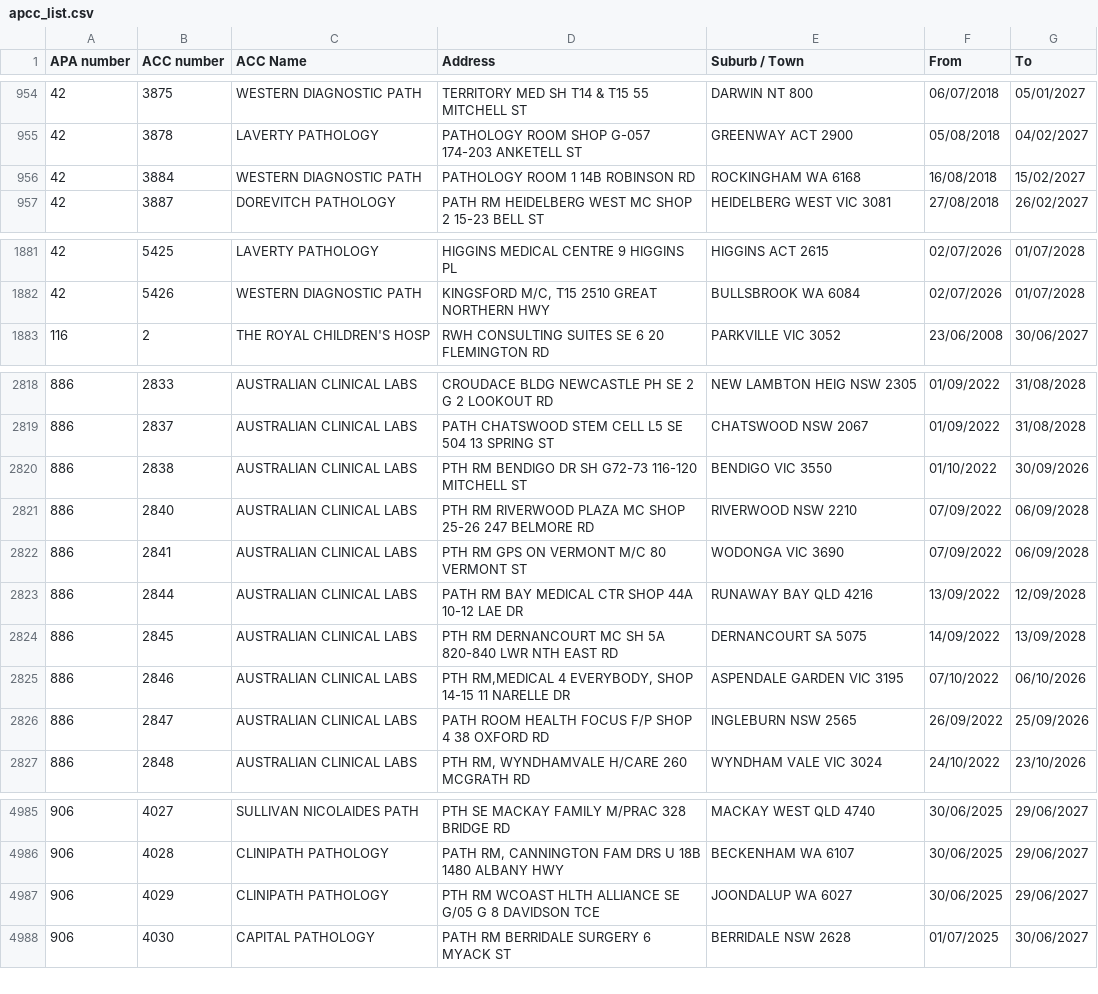
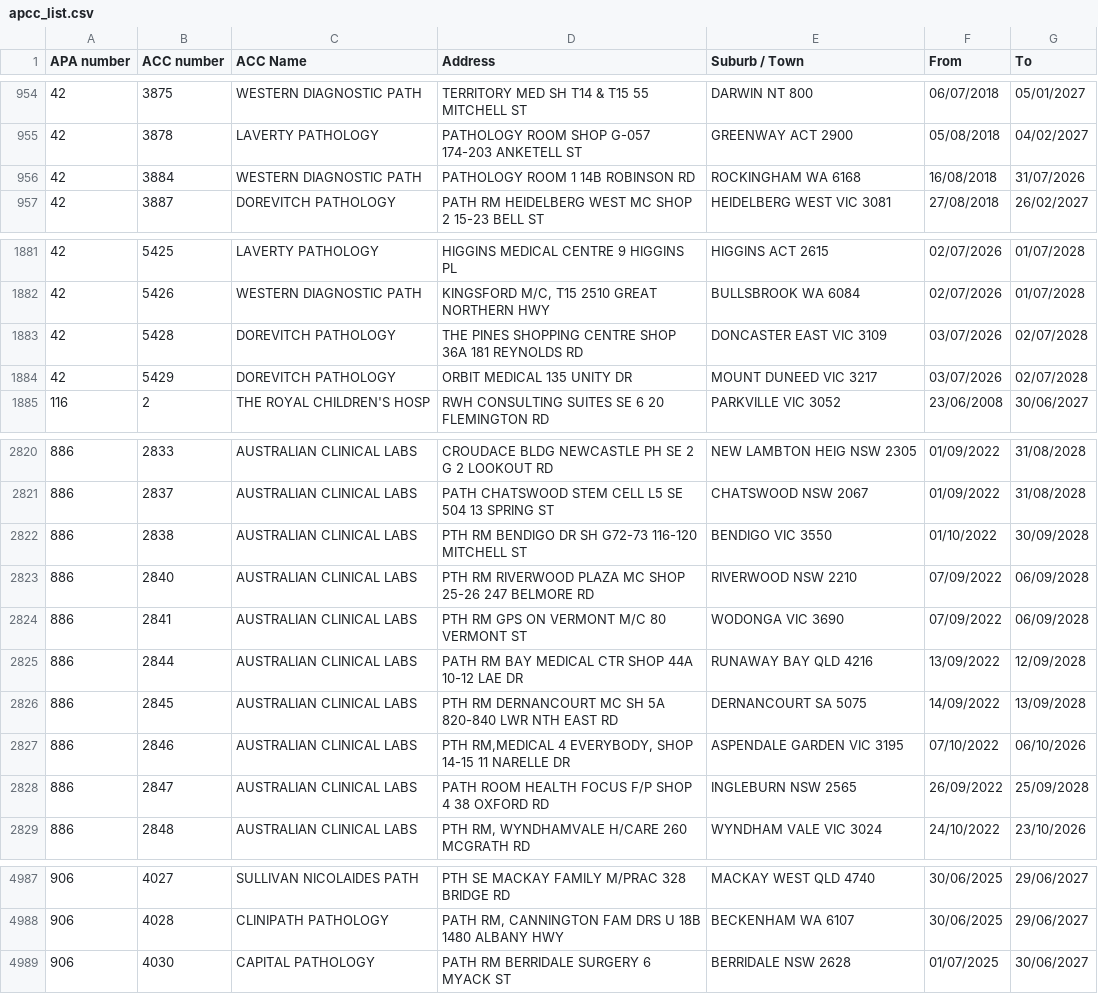
Before and after one commit to nwbort/apcc, a CSV file: apcc_list.csv, drawn as a sheet; only a part is shown, gaps mark what is left out; the diff covers the shown part only.

```diff
--- a/apcc_list.csv
+++ b/apcc_list.csv
@@ -955,3 +955,3 @@ APA number,ACC number,ACC Name,Address,Suburb / Town,From,To
 42,3878,LAVERTY PATHOLOGY,PATHOLOGY ROOM SHOP G-057 174-203 ANKETELL ST,GREENWAY ACT 2900,05/08/2018,04/02/2027
-42,3884,WESTERN DIAGNOSTIC PATH,PATHOLOGY ROOM 1 14B ROBINSON RD,ROCKINGHAM WA 6168,16/08/2018,15/02/2027
+42,3884,WESTERN DIAGNOSTIC PATH,PATHOLOGY ROOM 1 14B ROBINSON RD,ROCKINGHAM WA 6168,16/08/2018,31/07/2026
 42,3887,DOREVITCH PATHOLOGY,PATH RM HEIDELBERG WEST MC SHOP 2 15-23 BELL ST,HEIDELBERG WEST VIC 3081,27/08/2018,26/02/2027
@@ -1882,2 +1882,4 @@ APA number,ACC number,ACC Name,Address,Suburb / Town,From,To
 42,5426,WESTERN DIAGNOSTIC PATH,"KINGSFORD M/C, T15 2510 GREAT NORTHERN HWY",BULLSBROOK WA 6084,02/07/2026,01/07/2028
+42,5428,DOREVITCH PATHOLOGY,THE PINES SHOPPING CENTRE SHOP 36A 181 REYNOLDS RD,DONCASTER EAST VIC 3109,03/07/2026,02/07/2028
+42,5429,DOREVITCH PATHOLOGY,ORBIT MEDICAL 135 UNITY DR,MOUNT DUNEED VIC 3217,03/07/2026,02/07/2028
 116,2,THE ROYAL CHILDREN'S HOSP,RWH CONSULTING SUITES SE 6 20 FLEMINGTON RD,PARKVILLE VIC 3052,23/06/2008,30/06/2027
@@ -2819,3 +2821,3 @@ APA number,ACC number,ACC Name,Address,Suburb / Town,From,To
 886,2837,AUSTRALIAN CLINICAL LABS,PATH CHATSWOOD STEM CELL L5 SE 504 13 SPRING ST,CHATSWOOD NSW 2067,01/09/2022,31/08/2028
-886,2838,AUSTRALIAN CLINICAL LABS,PTH RM BENDIGO DR SH G72-73 116-120 MITCHELL ST,BENDIGO VIC 3550,01/10/2022,30/09/2026
+886,2838,AUSTRALIAN CLINICAL LABS,PTH RM BENDIGO DR SH G72-73 116-120 MITCHELL ST,BENDIGO VIC 3550,01/10/2022,30/09/2028
 886,2840,AUSTRALIAN CLINICAL LABS,PTH RM RIVERWOOD PLAZA MC SHOP 25-26 247 BELMORE RD,RIVERWOOD NSW 2210,07/09/2022,06/09/2028
@@ -2825,3 +2827,3 @@ APA number,ACC number,ACC Name,Address,Suburb / Town,From,To
 886,2846,AUSTRALIAN CLINICAL LABS,"PTH RM,MEDICAL 4 EVERYBODY, SHOP 14-15 11 NARELLE DR",ASPENDALE GARDEN VIC 3195,07/10/2022,06/10/2026
-886,2847,AUSTRALIAN CLINICAL LABS,PATH ROOM HEALTH FOCUS F/P SHOP 4 38 OXFORD RD,INGLEBURN NSW 2565,26/09/2022,25/09/2026
+886,2847,AUSTRALIAN CLINICAL LABS,PATH ROOM HEALTH FOCUS F/P SHOP 4 38 OXFORD RD,INGLEBURN NSW 2565,26/09/2022,25/09/2028
 886,2848,AUSTRALIAN CLINICAL LABS,"PTH RM, WYNDHAMVALE H/CARE 260 MCGRATH RD",WYNDHAM VALE VIC 3024,24/10/2022,23/10/2026
@@ -4986,3 +4988,2 @@ APA number,ACC number,ACC Name,Address,Suburb / Town,From,To
 906,4028,CLINIPATH PATHOLOGY,"PATH RM, CANNINGTON FAM DRS U 18B 1480 ALBANY HWY",BECKENHAM WA 6107,30/06/2025,29/06/2027
-906,4029,CLINIPATH PATHOLOGY,PTH RM WCOAST HLTH ALLIANCE SE G/05 G 8 DAVIDSON TCE,JOONDALUP WA 6027,30/06/2025,29/06/2027
 906,4030,CAPITAL PATHOLOGY,PATH RM BERRIDALE SURGERY 6 MYACK ST,BERRIDALE NSW 2628,01/07/2025,30/06/2027
```
Also changed, not shown: 3 edited cells elsewhere in this file.
